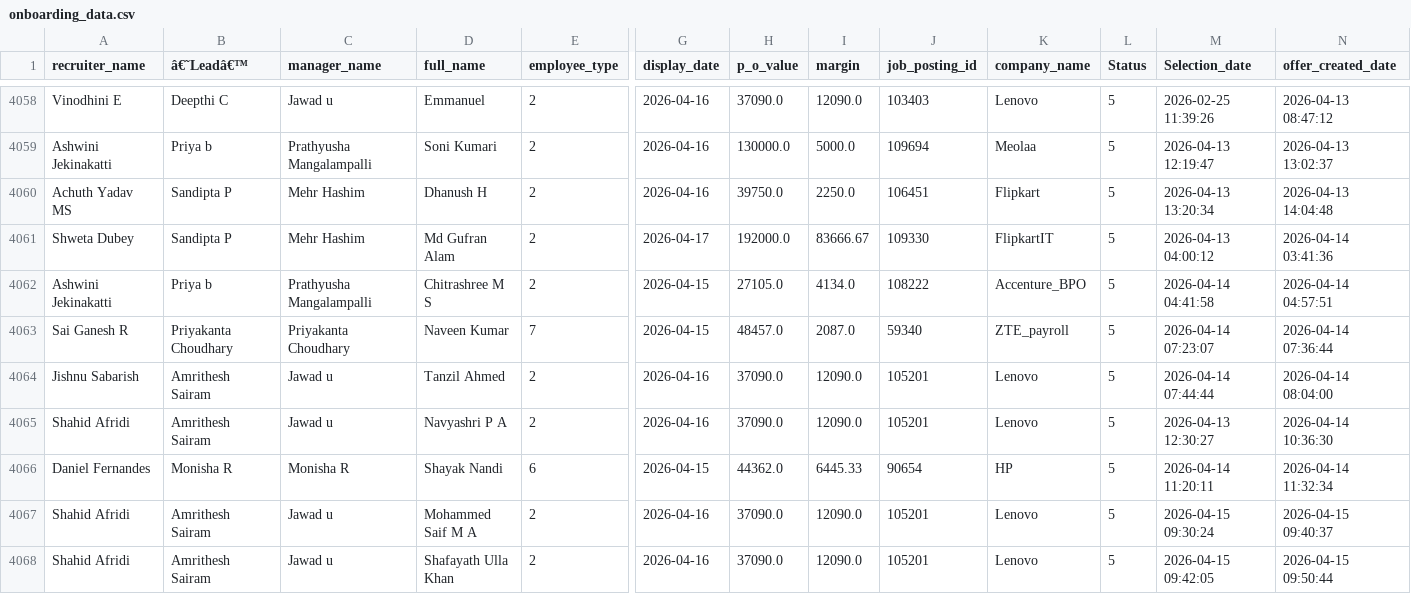
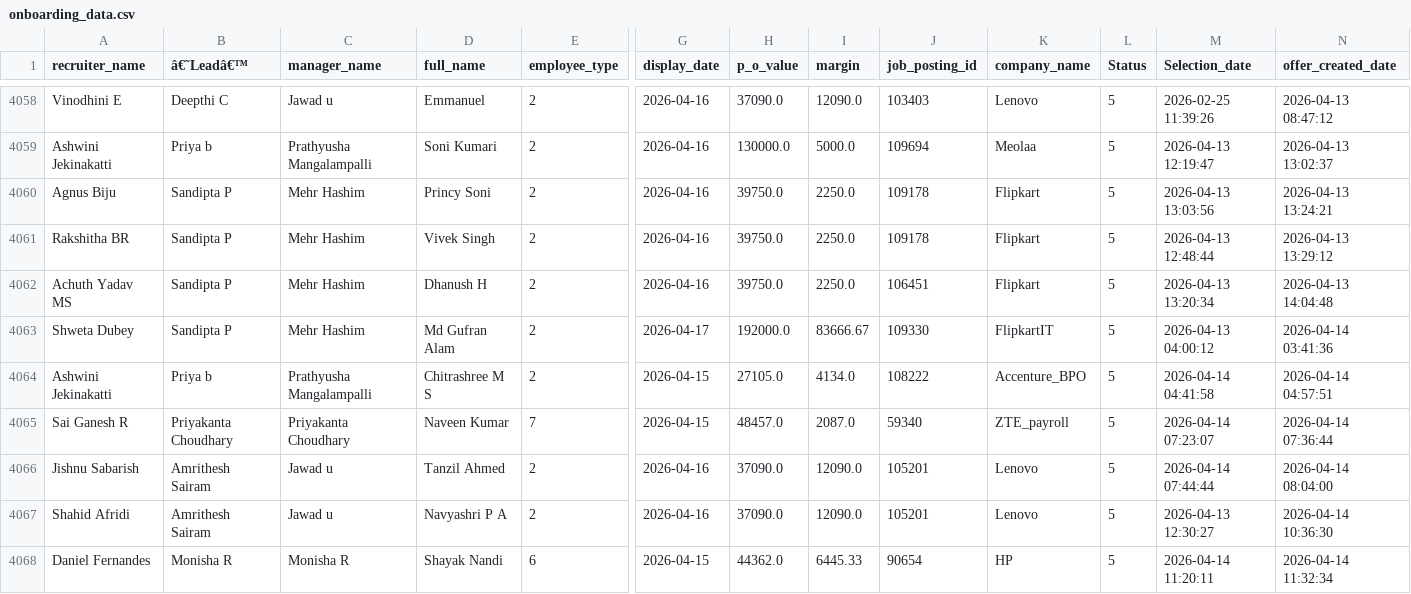
Before and after one commit to mdashiquekhanwork009-maker/CEO-Dashboard, a CSV file: data/onboarding_data.csv, drawn as a sheet; only a part is shown, gaps mark what is left out; the shorter side is filled out with more unchanged rows; rows hold the shown columns only; the diff names each change by its address in the sheet, - before the commit and + after, or states it on an @@ line.

```diff
--- a/data/onboarding_data.csv
+++ b/data/onboarding_data.csv
+row 4060: Agnus Biju | Sandipta P | Mehr Hashim | Princy Soni | 2 | 2026-04-16 | 39750.0 | 2250.0 | 109178 | Flipkart | 5 | 2026-04-13 13:03:56 | 2026-04-13 13:24:21
+row 4061: Rakshitha BR | Sandipta P | Mehr Hashim | Vivek Singh | 2 | 2026-04-16 | 39750.0 | 2250.0 | 109178 | Flipkart | 5 | 2026-04-13 12:48:44 | 2026-04-13 13:29:12
```
Also changed, not shown: data/exit_pipeline_data.csv, data/selection.csv, 2 other files.
